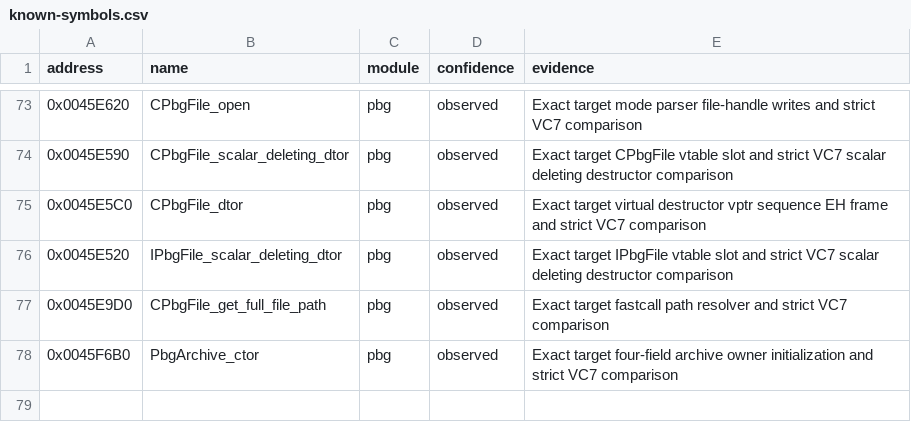
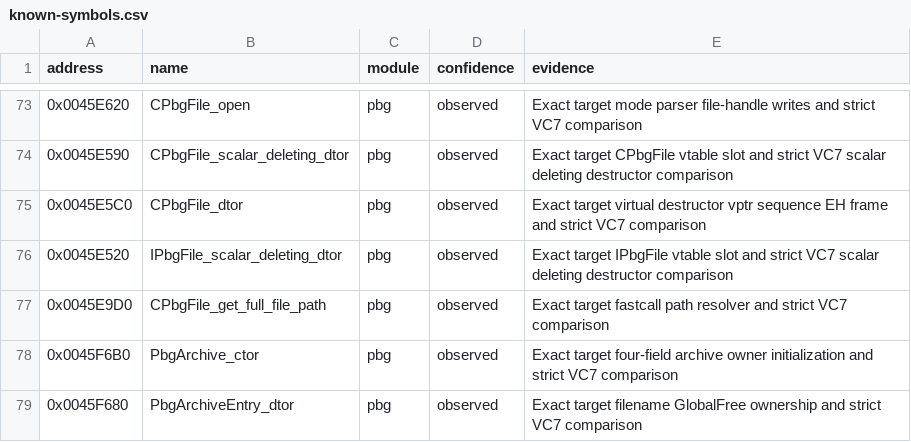
Before and after one commit to N0zoM1z0/th07, a CSV file: config/known-symbols.csv, drawn as a sheet; only a part is shown, gaps mark what is left out; the diff names each change by its address in the sheet, - before the commit and + after, or states it on an @@ line.

```diff
--- a/config/known-symbols.csv
+++ b/config/known-symbols.csv
+row 79: 0x0045F680 | PbgArchiveEntry_dtor | pbg | observed | Exact target filename GlobalFree ownership and strict VC7 comparison
```
Also changed, not shown: config/functions.csv, 5 other files.
